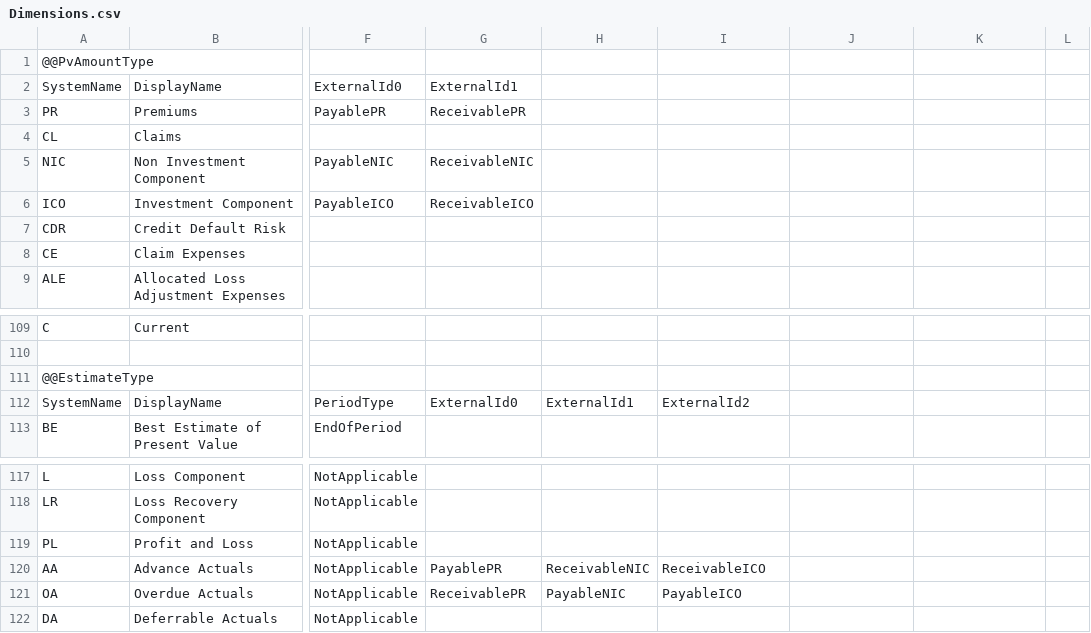
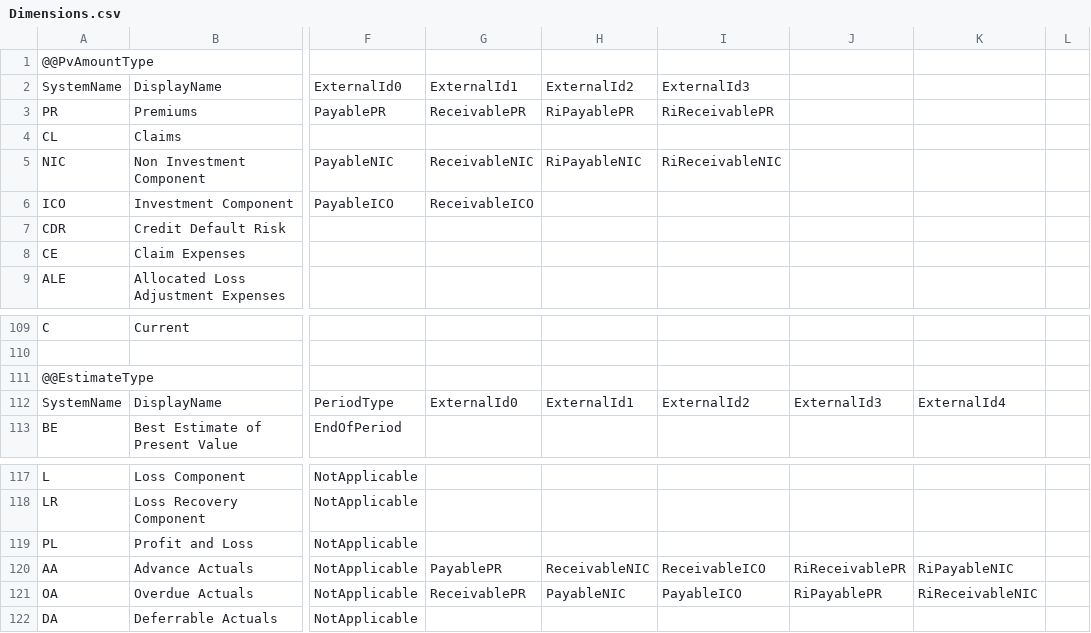
Before and after one commit to Systemorph/IFRS17CalculationEngine, a CSV file: full-ifrs17-template/Files/Dimensions.csv, drawn as a sheet; only a part is shown, gaps mark what is left out; the diff names each change by its address in the sheet, - before the commit and + after, or states it on an @@ line.

```diff
--- a/full-ifrs17-template/Files/Dimensions.csv
+++ b/full-ifrs17-template/Files/Dimensions.csv
-H2: (empty)
+H2: ExternalId2
-I2: (empty)
+I2: ExternalId3
-H3: (empty)
+H3: RiPayablePR
-I3: (empty)
+I3: RiReceivablePR
-H5: (empty)
+H5: RiPayableNIC
-I5: (empty)
+I5: RiReceivableNIC
-J112: (empty)
+J112: ExternalId3
-K112: (empty)
+K112: ExternalId4
-J120: (empty)
+J120: RiReceivablePR
-K120: (empty)
+K120: RiPayableNIC
-J121: (empty)
+J121: RiPayablePR
-K121: (empty)
+K121: RiReceivableNIC
```
Also changed, not shown: full-ifrs17-template/Files/TransactionalData/Actuals_CH_2021_3.csv.
